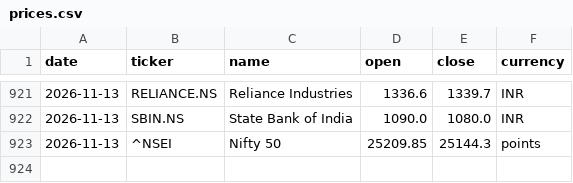
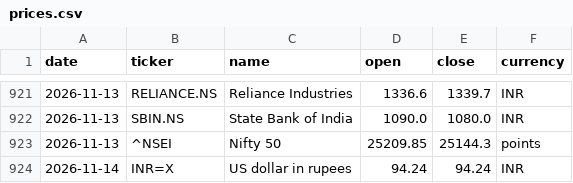
Before and after one commit to samarthkalani0-lab/Stock-Charter, a CSV file: data/prices.csv, drawn as a sheet; only a part is shown, gaps mark what is left out.

```diff
--- a/data/prices.csv
+++ b/data/prices.csv
@@ -923 +923,2 @@ date,ticker,name,open,close,currency
 2026-11-13,^NSEI,Nifty 50,25209.85,25144.3,points
+2026-11-14,INR=X,US dollar in rupees,94.24,94.24,INR
```
Also changed, not shown: 1 other file.
